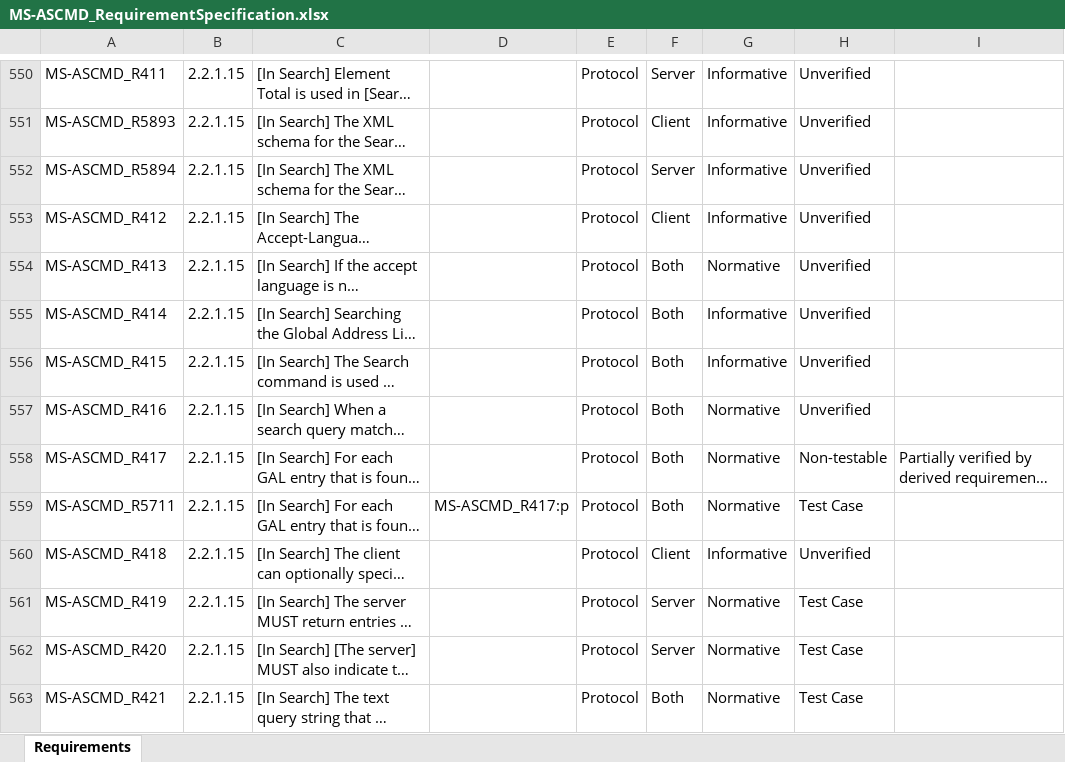
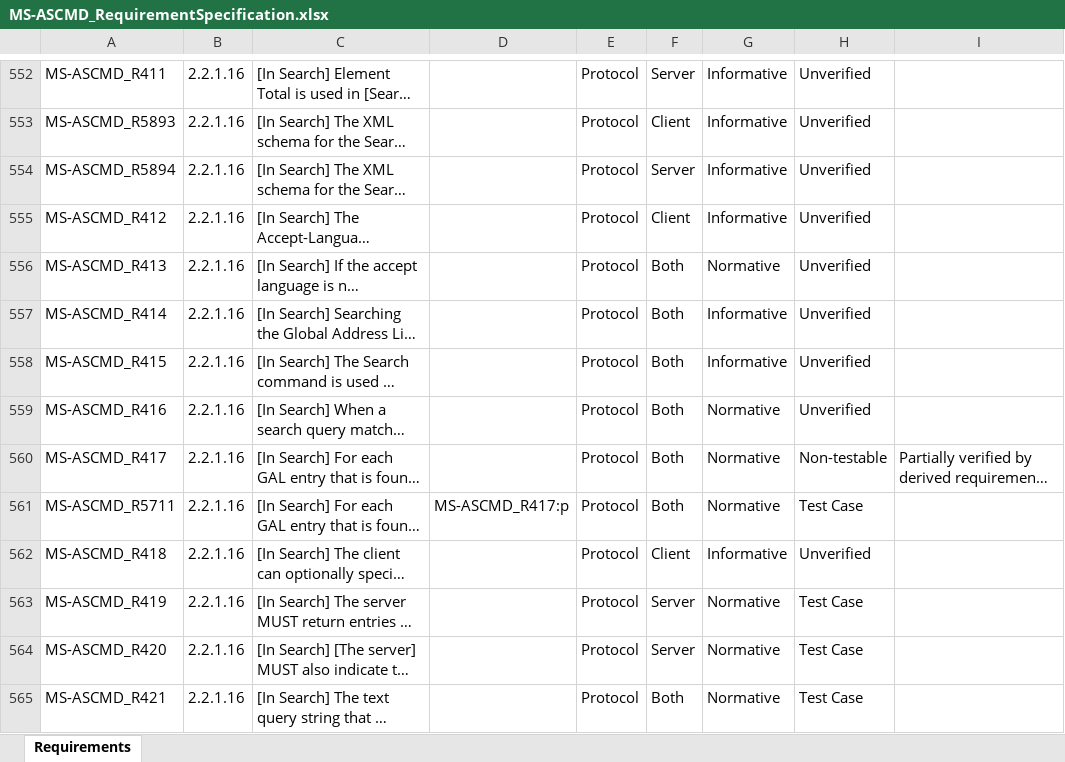
Before and after one commit to OfficeDev/Interop-TestSuites, an Excel workbook: ExchangeActiveSync/Docs/MS-ASCMD/MS-ASCMD_RequirementSpecification.xlsx, sheet Requirements, drawn as a sheet; only a part is shown, gaps mark what is left out; long unchanged cells end in …; values as stored, in another font and other column widths than the file's, no borders; conditional formats and table styles not drawn; addresses are those after the commit; the diff covers the shown part only; the diff names each change by its address in the sheet, - before the commit and + after, or states it on an @@ line.

```diff
--- a/ExchangeActiveSync/Docs/MS-ASCMD/MS-ASCMD_RequirementSpecification.xlsx (sheet Requirements)
+++ b/ExchangeActiveSync/Docs/MS-ASCMD/MS-ASCMD_RequirementSpecification.xlsx (sheet Requirements)
-B552:B565: 2.2.1.15
+B552:B565: 2.2.1.16
```
Also changed, not shown: 23 added rows and 454 edited cells elsewhere in this sheet, 5 other files.
